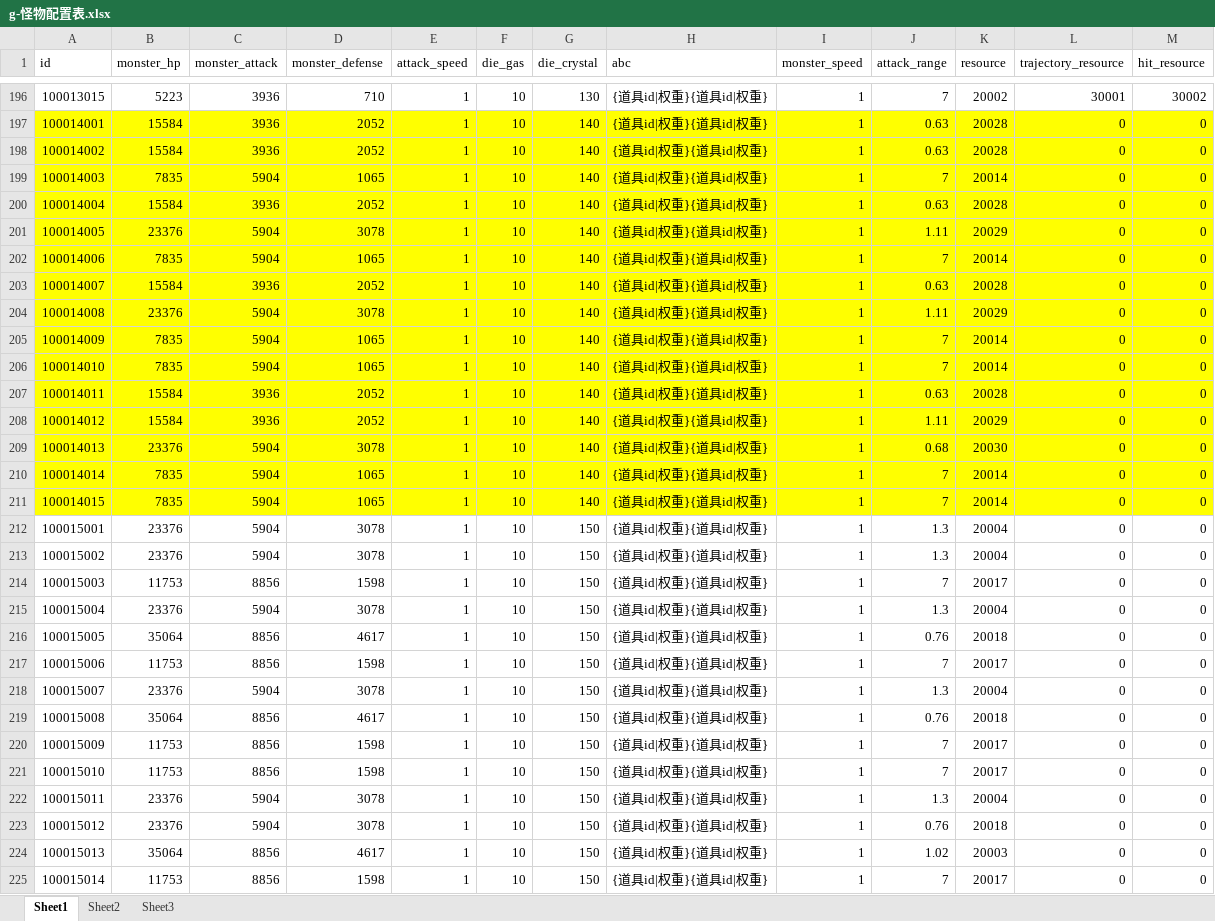
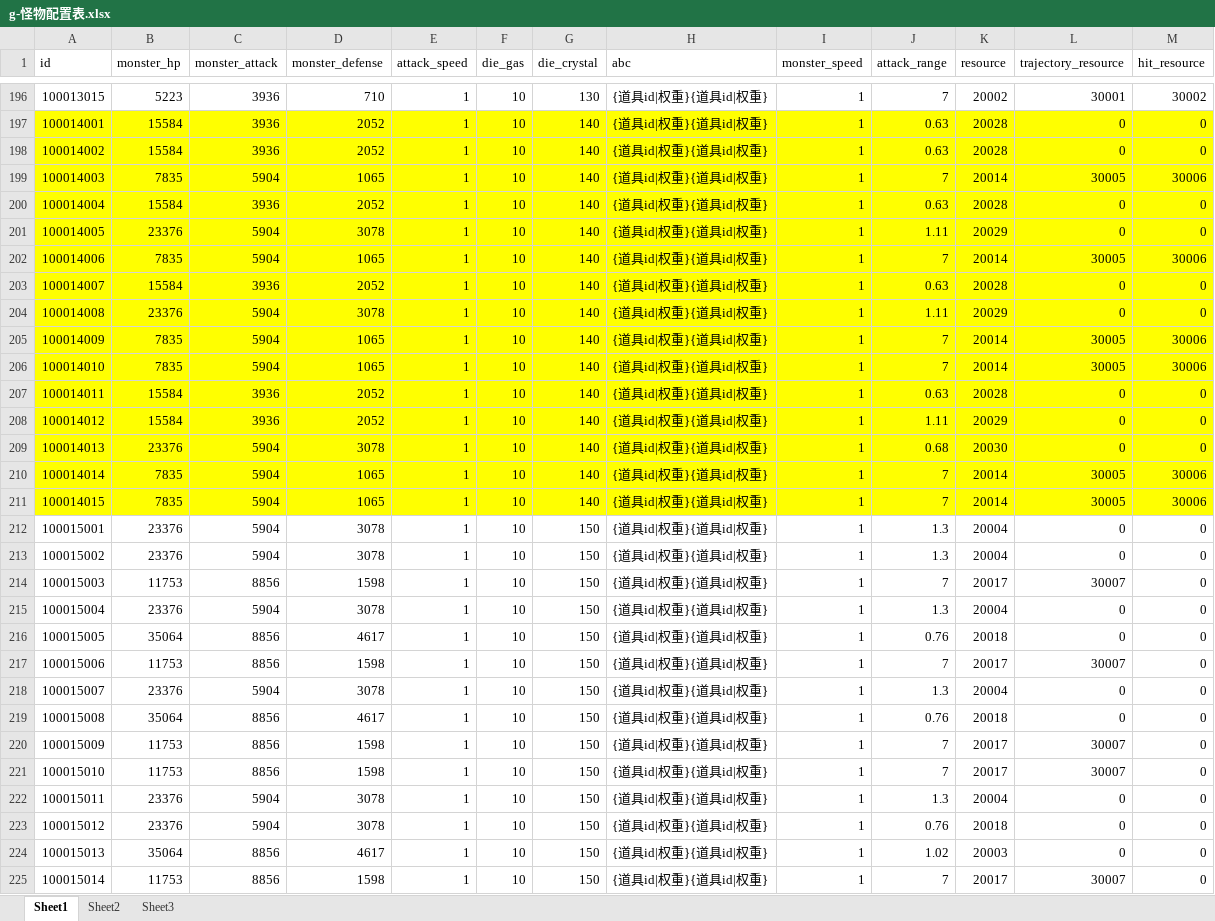
Before and after one commit to a1321253646/ourGame, an Excel workbook: other/配置表/g-怪物配置表.xlsx, sheet Sheet1, drawn as a sheet; only a part is shown, gaps mark what is left out; values as stored, in another font and other column widths than the file's, no borders; the diff covers the shown part only; the diff names each change by its address in the sheet, - before the commit and + after, or states it on an @@ line.

```diff
--- a/other/配置表/g-怪物配置表.xlsx (sheet Sheet1)
+++ b/other/配置表/g-怪物配置表.xlsx (sheet Sheet1)
-L199 (trajectory_resource): 0
+L199 (trajectory_resource): 30005
-M199 (hit_resource): 0
+M199 (hit_resource): 30006
-L202 (trajectory_resource): 0
+L202 (trajectory_resource): 30005
-M202 (hit_resource): 0
+M202 (hit_resource): 30006
-L205:L206 (trajectory_resource): 0
+L205:L206 (trajectory_resource): 30005
-M205:M206 (hit_resource): 0
+M205:M206 (hit_resource): 30006
-L210:L211 (trajectory_resource): 0
+L210:L211 (trajectory_resource): 30005
-M210:M211 (hit_resource): 0
+M210:M211 (hit_resource): 30006
-L214 (trajectory_resource): 0
+L214 (trajectory_resource): 30007
-L217 (trajectory_resource): 0
+L217 (trajectory_resource): 30007
-L220:L221 (trajectory_resource): 0
+L220:L221 (trajectory_resource): 30007
-L225 (trajectory_resource): 0
+L225 (trajectory_resource): 30007
```
Also changed, not shown: 132 edited cells elsewhere in this sheet, other/配置表/z-资源配置表.xlsx, 55 other files.
